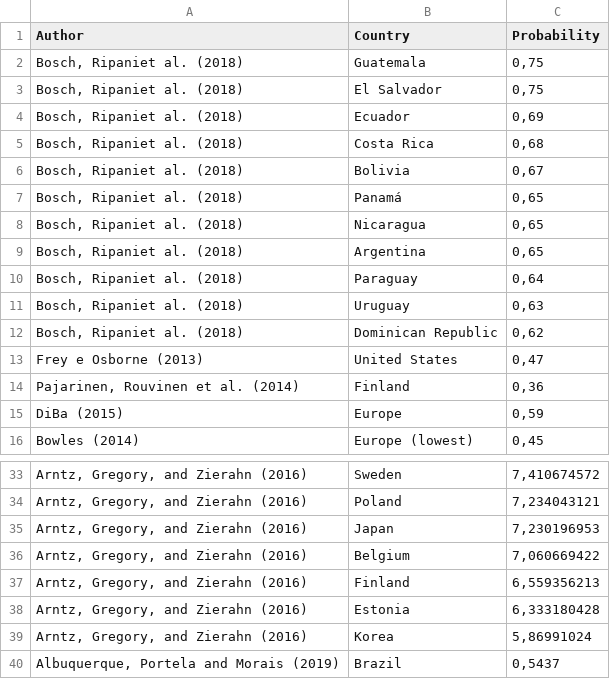
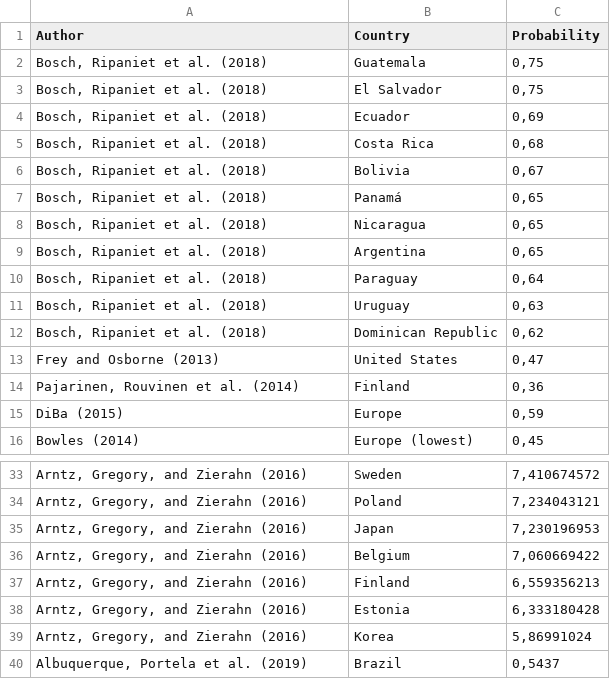
Before and after one commit to lamfo-unb/AutomationJobs, a CSV file: Data/World Probability.csv, drawn as a sheet; only a part is shown, gaps mark what is left out.

```diff
--- a/Data/World Probability.csv
+++ b/Data/World Probability.csv
@@ -1,14 +1,14 @@
 Author;Country;Probability
-Bosch, Ripaniet al. (2018);Guatemala;0,75
-Bosch, Ripaniet al. (2018);El Salvador;0,75
-Bosch, Ripaniet al. (2018);Ecuador;0,69
-Bosch, Ripaniet al. (2018);Costa Rica;0,68
-Bosch, Ripaniet al. (2018);Bolivia;0,67
-Bosch, Ripaniet al. (2018);Panamá;0,65
-Bosch, Ripaniet al. (2018);Nicaragua;0,65
-Bosch, Ripaniet al. (2018);Argentina;0,65
-Bosch, Ripaniet al. (2018);Paraguay;0,64
-Bosch, Ripaniet al. (2018);Uruguay;0,63
-Bosch, Ripaniet al. (2018);Dominican Republic;0,62
-Frey e Osborne (2013) ;United States;0,47
+Bosch, Ripaniet et al. (2018);Guatemala;0,75
+Bosch, Ripaniet et al. (2018);El Salvador;0,75
+Bosch, Ripaniet et al. (2018);Ecuador;0,69
+Bosch, Ripaniet et al. (2018);Costa Rica;0,68
+Bosch, Ripaniet et al. (2018);Bolivia;0,67
+Bosch, Ripaniet et al. (2018);Panamá;0,65
+Bosch, Ripaniet et al. (2018);Nicaragua;0,65
+Bosch, Ripaniet et al. (2018);Argentina;0,65
+Bosch, Ripaniet et al. (2018);Paraguay;0,64
+Bosch, Ripaniet et al. (2018);Uruguay;0,63
+Bosch, Ripaniet et al. (2018);Dominican Republic;0,62
+Frey and Osborne (2013) ;United States;0,47
 Pajarinen, Rouvinen et al. (2014) ;Finland;0,36
@@ -39,2 +39,2 @@ Arntz, Gregory, and Zierahn (2016);Estonia;6,333180428
 Arntz, Gregory, and Zierahn (2016);Korea;5,86991024
-Albuquerque, Portela and Morais (2019);Brazil;0,5437
+Albuquerque, Portela et al. (2019);Brazil;0,5437
```
Also changed, not shown: 15 other files.
